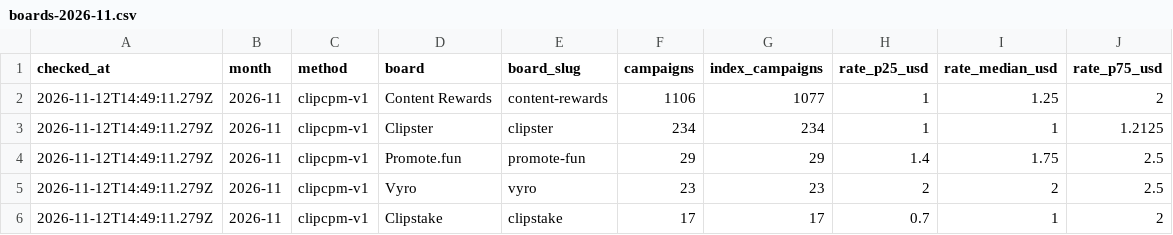
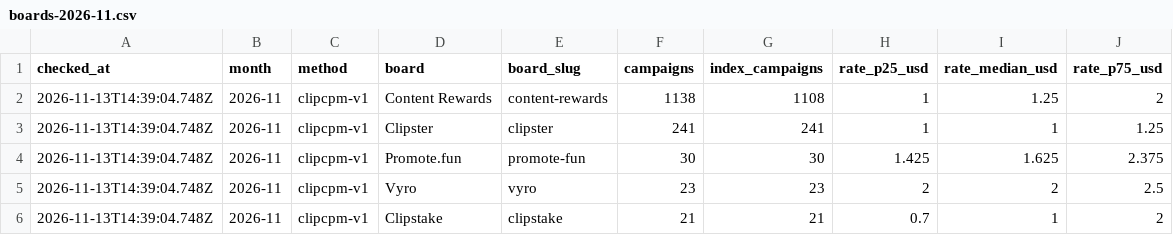
Before and after one commit to ClippingAlpha/clipping-market-data, a CSV file: data/csv/boards-2026-11.csv, drawn as a sheet.

```diff
--- a/data/csv/boards-2026-11.csv
+++ b/data/csv/boards-2026-11.csv
@@ -1,6 +1,6 @@
 checked_at,month,method,board,board_slug,campaigns,index_campaigns,rate_p25_usd,rate_median_usd,rate_p75_usd
-2026-11-12T14:49:11.279Z,2026-11,clipcpm-v1,Content Rewards,content-rewards,1106,1077,1,1.25,2
-2026-11-12T14:49:11.279Z,2026-11,clipcpm-v1,Clipster,clipster,234,234,1,1,1.2125
-2026-11-12T14:49:11.279Z,2026-11,clipcpm-v1,Promote.fun,promote-fun,29,29,1.4,1.75,2.5
-2026-11-12T14:49:11.279Z,2026-11,clipcpm-v1,Vyro,vyro,23,23,2,2,2.5
-2026-11-12T14:49:11.279Z,2026-11,clipcpm-v1,Clipstake,clipstake,17,17,0.7,1,2
+2026-11-13T14:39:04.748Z,2026-11,clipcpm-v1,Content Rewards,content-rewards,1138,1108,1,1.25,2
+2026-11-13T14:39:04.748Z,2026-11,clipcpm-v1,Clipster,clipster,241,241,1,1,1.25
+2026-11-13T14:39:04.748Z,2026-11,clipcpm-v1,Promote.fun,promote-fun,30,30,1.425,1.625,2.375
+2026-11-13T14:39:04.748Z,2026-11,clipcpm-v1,Vyro,vyro,23,23,2,2,2.5
+2026-11-13T14:39:04.748Z,2026-11,clipcpm-v1,Clipstake,clipstake,21,21,0.7,1,2
```
Also changed, not shown: data/csv/campaigns-2026-10.csv, data/csv/cpm-index-2026-11.csv, 3 other files.
